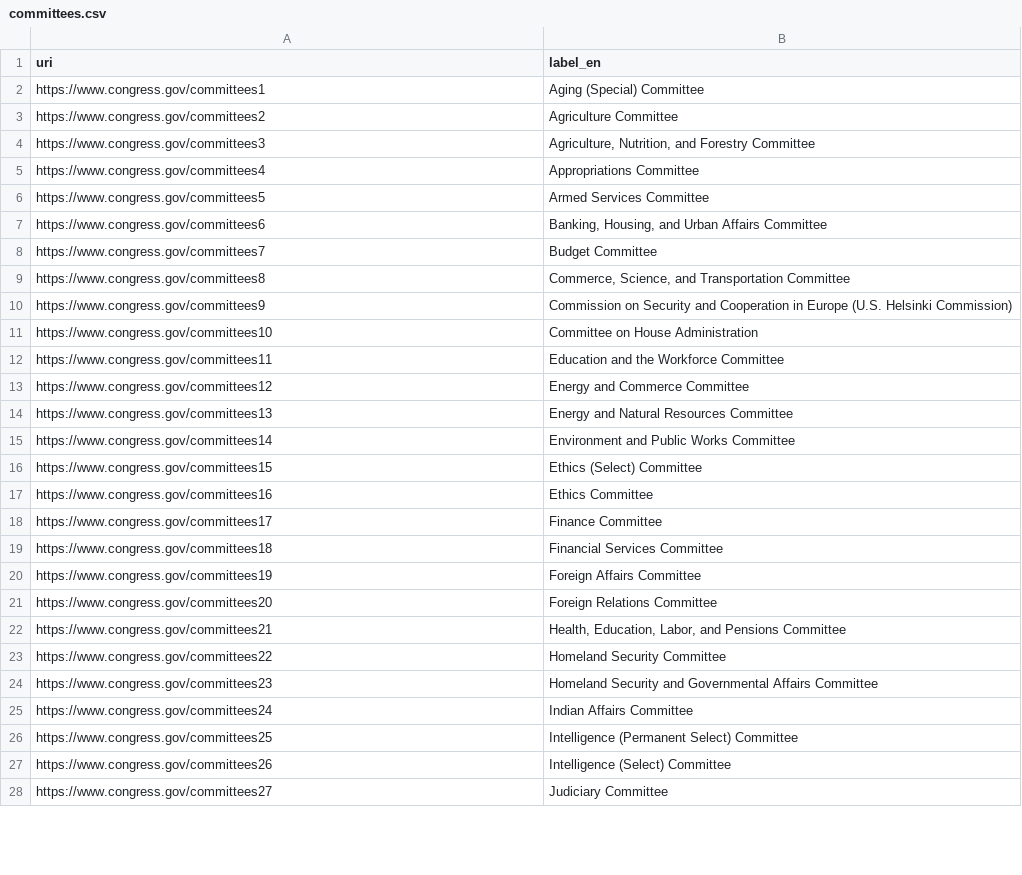
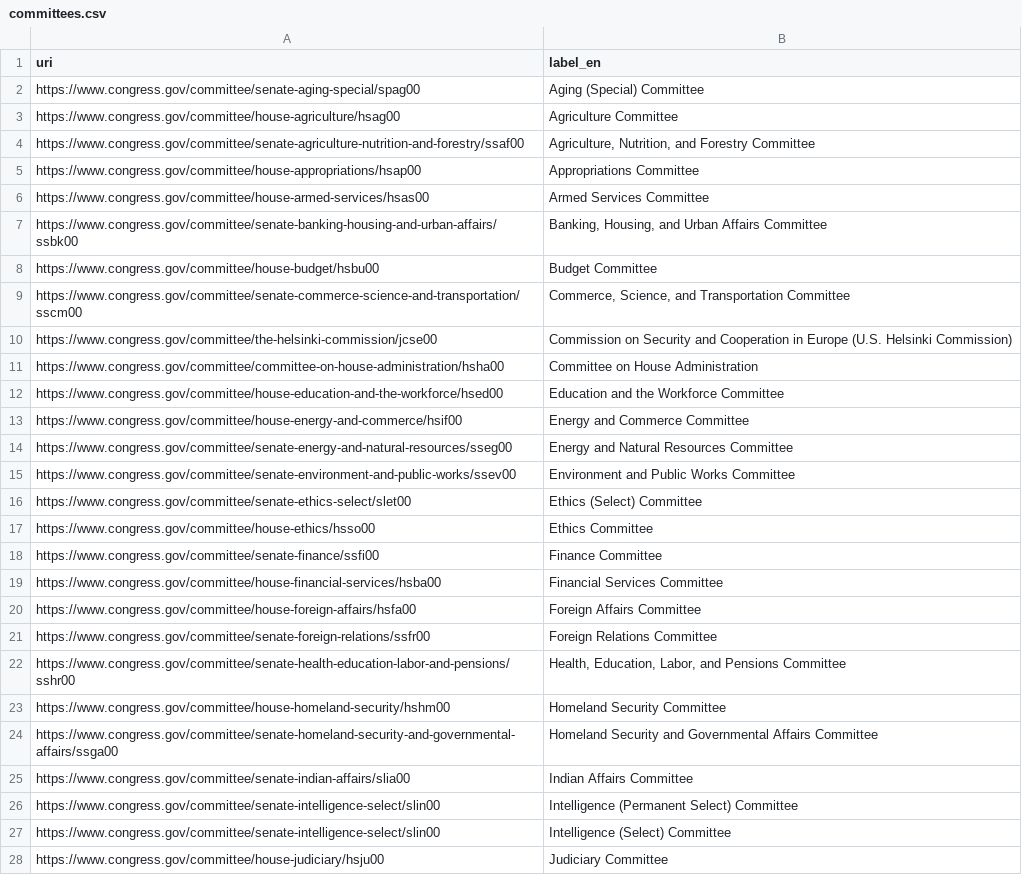
Before and after one commit to dreamproit/annif-bill-committees-us, a CSV file: committees.csv, drawn as a sheet; only a part is shown; the diff covers the shown part only.

```diff
--- a/committees.csv
+++ b/committees.csv
@@ -1,28 +1,28 @@
 uri,label_en
-https://www.congress.gov/committees1,Aging (Special) Committee
-https://www.congress.gov/committees2,Agriculture Committee
-https://www.congress.gov/committees3,"Agriculture, Nutrition, and Forestry Committee"
-https://www.congress.gov/committees4,Appropriations Committee
-https://www.congress.gov/committees5,Armed Services Committee
-https://www.congress.gov/committees6,"Banking, Housing, and Urban Affairs Committee"
-https://www.congress.gov/committees7,Budget Committee
-https://www.congress.gov/committees8,"Commerce, Science, and Transportation Committee"
-https://www.congress.gov/committees9,Commission on Security and Cooperation in Europe (U.S. Helsinki Commission)
-https://www.congress.gov/committees10,Committee on House Administration
-https://www.congress.gov/committees11,Education and the Workforce Committee
-https://www.congress.gov/committees12,Energy and Commerce Committee
-https://www.congress.gov/committees13,Energy and Natural Resources Committee
-https://www.congress.gov/committees14,Environment and Public Works Committee
-https://www.congress.gov/committees15,Ethics (Select) Committee
-https://www.congress.gov/committees16,Ethics Committee
-https://www.congress.gov/committees17,Finance Committee
-https://www.congress.gov/committees18,Financial Services Committee
-https://www.congress.gov/committees19,Foreign Affairs Committee
-https://www.congress.gov/committees20,Foreign Relations Committee
-https://www.congress.gov/committees21,"Health, Education, Labor, and Pensions Committee"
-https://www.congress.gov/committees22,Homeland Security Committee
-https://www.congress.gov/committees23,Homeland Security and Governmental Affairs Committee
-https://www.congress.gov/committees24,Indian Affairs Committee
-https://www.congress.gov/committees25,Intelligence (Permanent Select) Committee
-https://www.congress.gov/committees26,Intelligence (Select) Committee
-https://www.congress.gov/committees27,Judiciary Committee
+https://www.congress.gov/committee/senate-aging-special/spag00,Aging (Special) Committee
+https://www.congress.gov/committee/house-agriculture/hsag00,Agriculture Committee
+https://www.congress.gov/committee/senate-agriculture-nutrition-and-forestry/ssaf00,"Agriculture, Nutrition, and Forestry Committee"
+https://www.congress.gov/committee/house-appropriations/hsap00,Appropriations Committee
+https://www.congress.gov/committee/house-armed-services/hsas00,Armed Services Committee
+https://www.congress.gov/committee/senate-banking-housing-and-urban-affairs/ssbk00,"Banking, Housing, and Urban Affairs Committee"
+https://www.congress.gov/committee/house-budget/hsbu00,Budget Committee
+https://www.congress.gov/committee/senate-commerce-science-and-transportation/sscm00,"Commerce, Science, and Transportation Committee"
+https://www.congress.gov/committee/the-helsinki-commission/jcse00,Commission on Security and Cooperation in Europe (U.S. Helsinki Commission)
+https://www.congress.gov/committee/committee-on-house-administration/hsha00,Committee on House Administration
+https://www.congress.gov/committee/house-education-and-the-workforce/hsed00,Education and the Workforce Committee
+https://www.congress.gov/committee/house-energy-and-commerce/hsif00,Energy and Commerce Committee
+https://www.congress.gov/committee/senate-energy-and-natural-resources/sseg00,Energy and Natural Resources Committee
+https://www.congress.gov/committee/senate-environment-and-public-works/ssev00,Environment and Public Works Committee
+https://www.congress.gov/committee/senate-ethics-select/slet00,Ethics (Select) Committee
+https://www.congress.gov/committee/house-ethics/hsso00,Ethics Committee
+https://www.congress.gov/committee/senate-finance/ssfi00,Finance Committee
+https://www.congress.gov/committee/house-financial-services/hsba00,Financial Services Committee
+https://www.congress.gov/committee/house-foreign-affairs/hsfa00,Foreign Affairs Committee
+https://www.congress.gov/committee/senate-foreign-relations/ssfr00,Foreign Relations Committee
+https://www.congress.gov/committee/senate-health-education-labor-and-pensions/sshr00,"Health, Education, Labor, and Pensions Committee"
+https://www.congress.gov/committee/house-homeland-security/hshm00,Homeland Security Committee
+https://www.congress.gov/committee/senate-homeland-security-and-governmental-affairs/ssga00,Homeland Security and Governmental Affairs Committee
+https://www.congress.gov/committee/senate-indian-affairs/slia00,Indian Affairs Committee
+https://www.congress.gov/committee/senate-intelligence-select/slin00,Intelligence (Permanent Select) Committee
+https://www.congress.gov/committee/senate-intelligence-select/slin00,Intelligence (Select) Committee
+https://www.congress.gov/committee/house-judiciary/hsju00,Judiciary Committee
```
Also changed, not shown: 11 edited cells elsewhere in this file, 4 other files.
